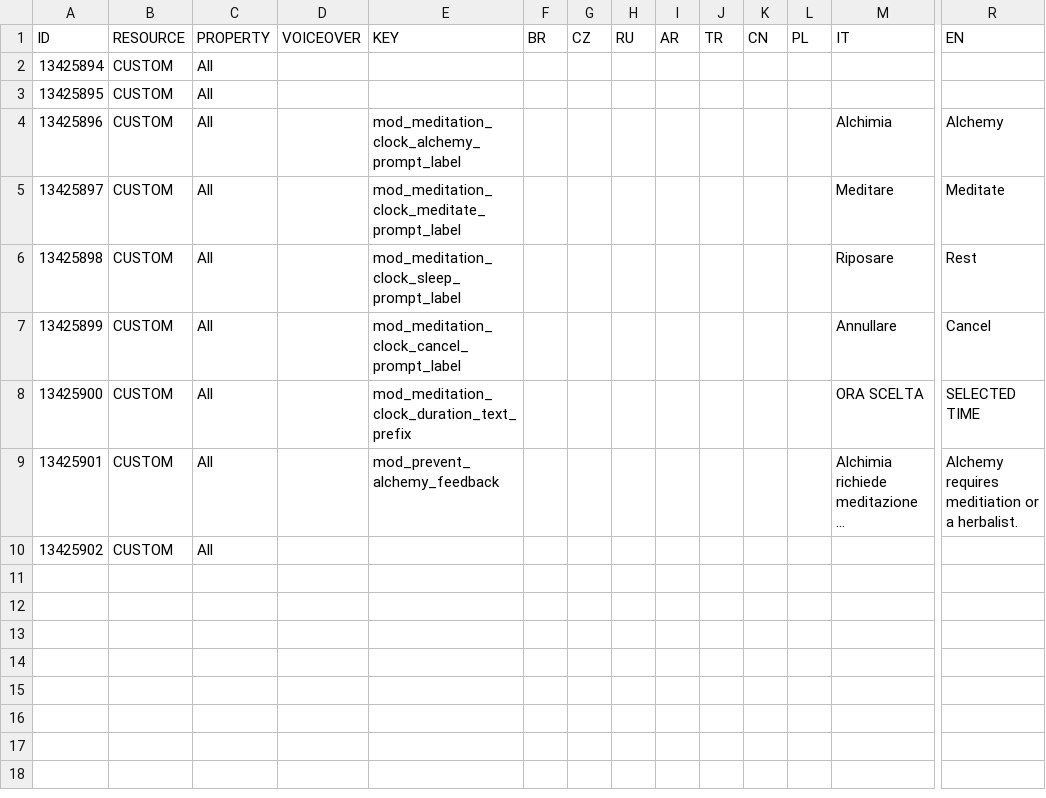
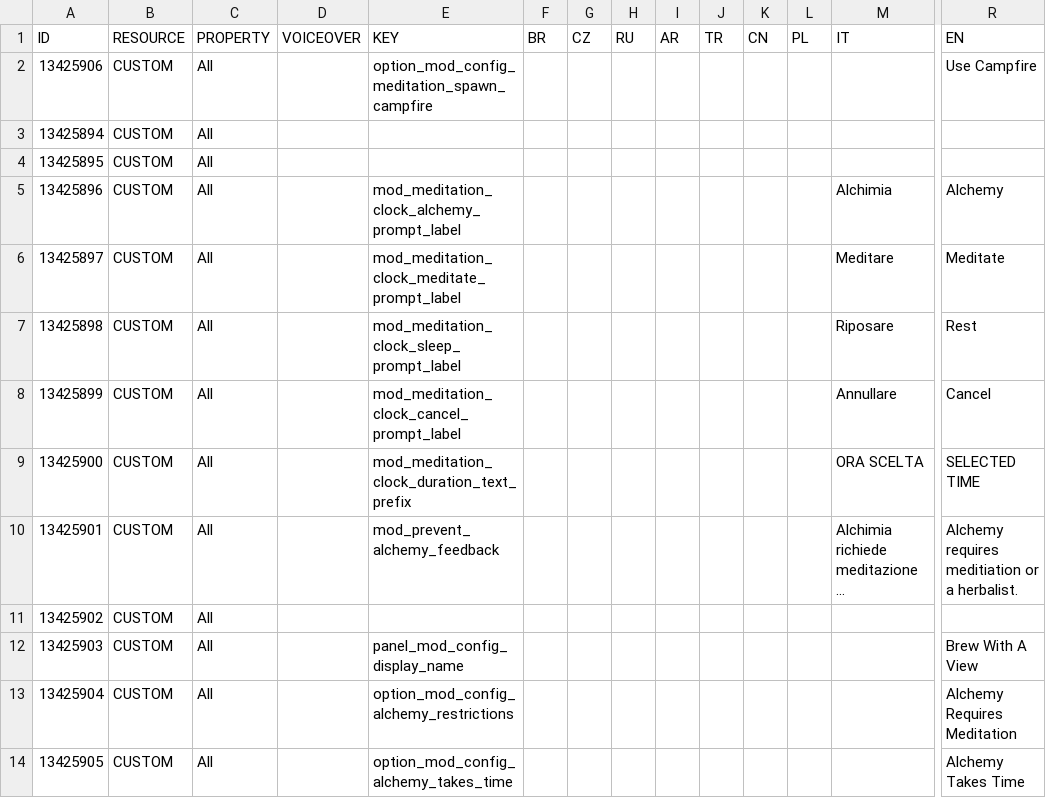
Before and after one commit to Modcrab/Brew_With_A_View, a CSV file: modalchemyrequiresmeditation/LocalEditorStringDataBaseW3_UTF8_mod_export.csv, drawn as a sheet; only a part is shown, gaps mark what is left out; long unchanged cells end in …; rows hold the shown columns only; the diff names each change by its address in the sheet, - before the commit and + after, or states it on an @@ line.

Commit message:
Added strings for config menu test

```diff
--- a/modalchemyrequiresmeditation/LocalEditorStringDataBaseW3_UTF8_mod_export.csv
+++ b/modalchemyrequiresmeditation/LocalEditorStringDataBaseW3_UTF8_mod_export.csv
+row 2: 13425906 | CUSTOM | All |  | option_mod_config_meditation_spawn_campfire |  |  |  |  |  |  |  |  | Use Campfire
+row 12: 13425903 | CUSTOM | All |  | panel_mod_config_display_name |  |  |  |  |  |  |  |  | Brew With A View
+row 13: 13425904 | CUSTOM | All |  | option_mod_config_alchemy_restrictions |  |  |  |  |  |  |  |  | Alchemy Requires Meditation
+row 14: 13425905 | CUSTOM | All |  | option_mod_config_alchemy_takes_time |  |  |  |  |  |  |  |  | Alchemy Takes Time
```
Also changed, not shown: 1 other file.
